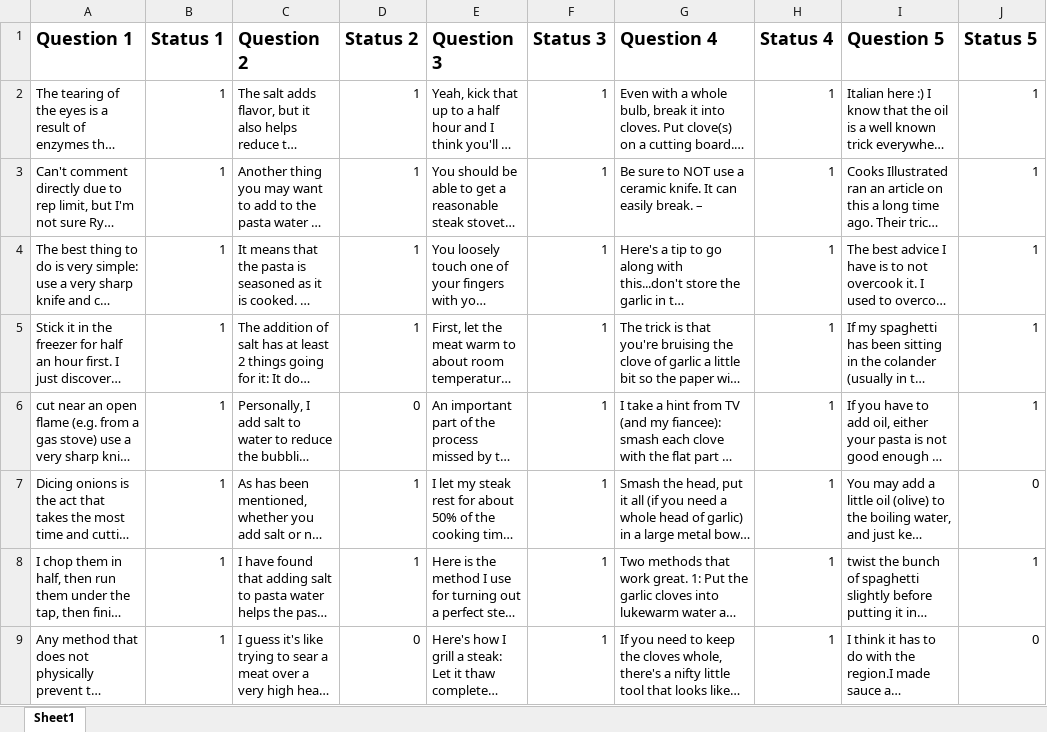
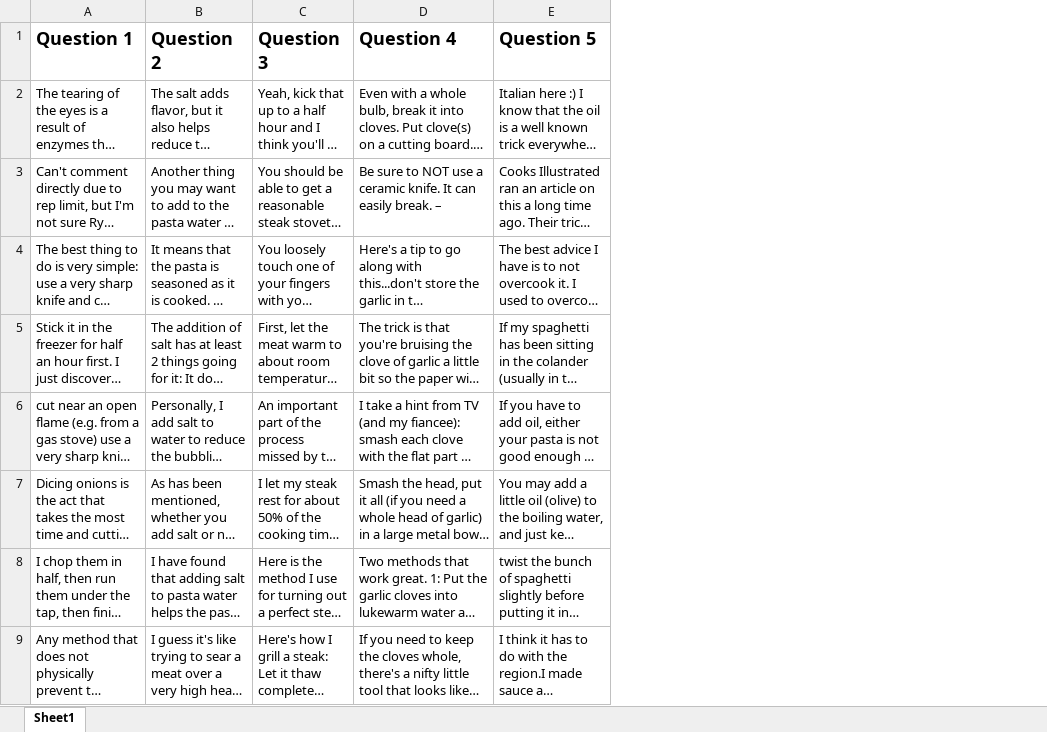
Before and after one commit to fatemehkarimi/finding-cheating-students, an Excel workbook: src/dataset/Answers.xlsx, sheet Sheet1, drawn as a sheet; only a part is shown; long unchanged cells end in …; values as stored, in another font and other column widths than the file's, no borders; the diff names each change by its address in the sheet, - before the commit and + after, or states it on an @@ line.

```diff
--- a/src/dataset/Answers.xlsx (sheet Sheet1)
+++ b/src/dataset/Answers.xlsx (sheet Sheet1)
-column B (Status 1), rows 2-9: all 1
-column D (Status 2), rows 2-9: 1 | 1 | 1 | 1 | 0 | 1 | 1 | 0
-column F (Status 3), rows 2-9: all 1
-column H (Status 4), rows 2-9: all 1
-column J (Status 5), rows 2-9: 1 | 1 | 1 | 1 | 1 | 0 | 1 | 0
```
Also changed, not shown: 6 other files.
